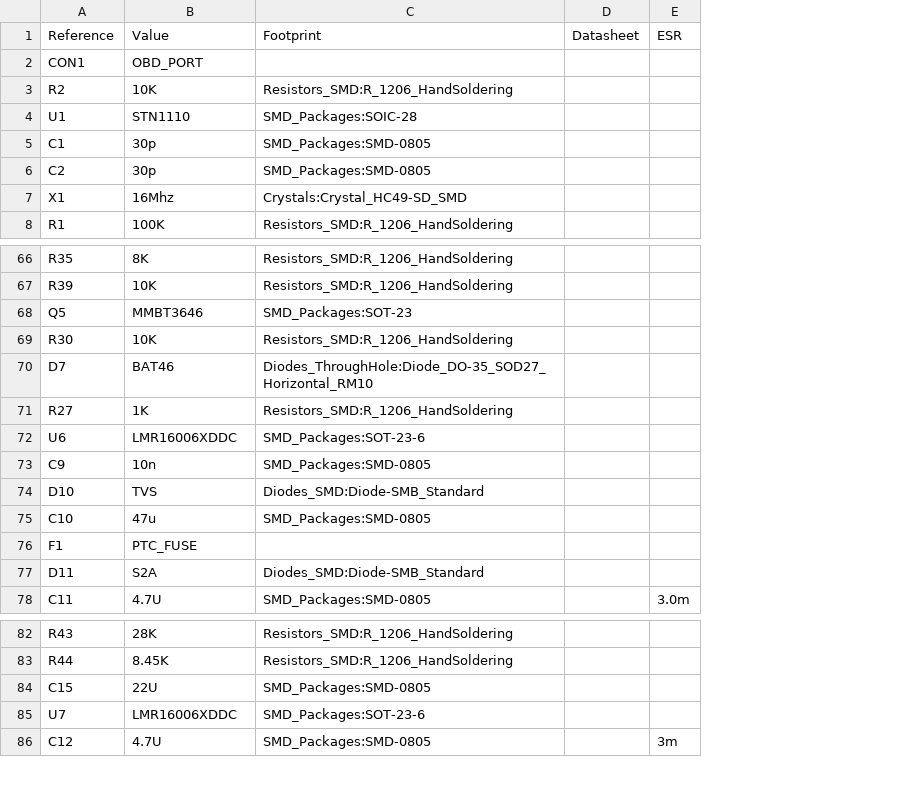
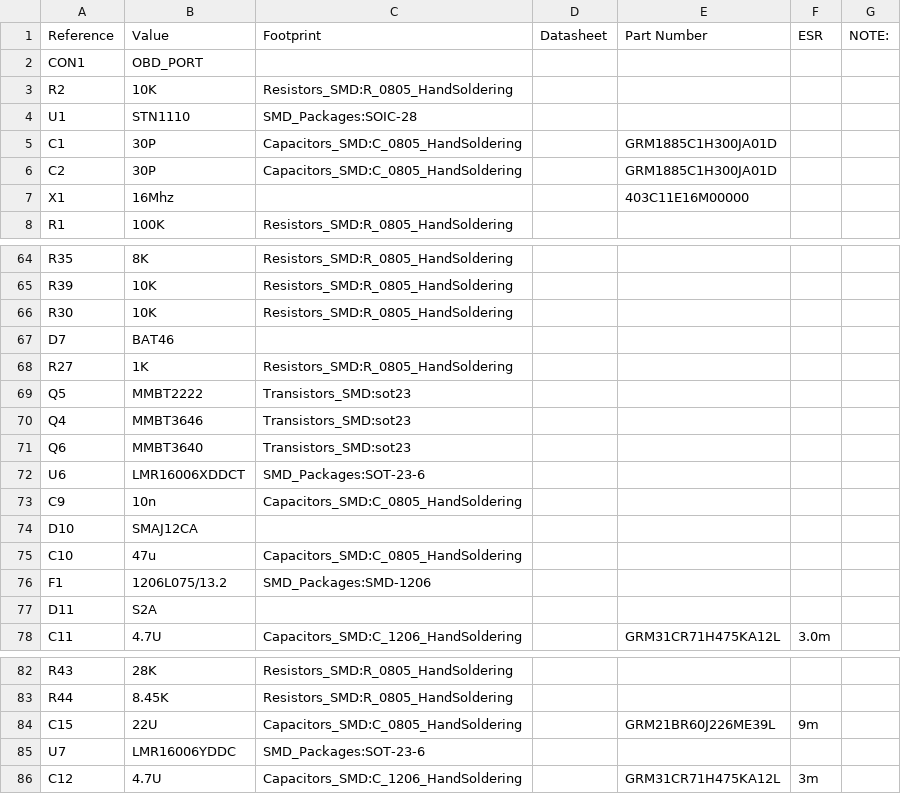
Before and after one commit to jpulliam/GEM-Kicad, a CSV file: GEM.csv, drawn as a sheet; only a part is shown, gaps mark what is left out; removed rows and columns are numbered as before the commit, all else as after; the diff covers the shown part only; the diff names each change by its address in the sheet, - before the commit and + after, or states it on an @@ line.

Commit message:
Updated parts and data sheets

```diff
--- a/GEM.csv
+++ b/GEM.csv
-column C, rows 1-8: Footprint |  | Resistors_SMD:R_1206_HandSoldering | SMD_Packages:SOIC-28 | SMD_Packages:SMD-0805 | SMD_Packages:SMD-0805 | Crystals:Crystal_HC49-SD_SMD | Resistors_SMD:R_1206_HandSoldering; rows 66-67: Resistors_SMD:R_1206_HandSoldering | Resistors_SMD:R_1206_HandSoldering; rows 69-78: Resistors_SMD:R_1206_HandSoldering | Diodes_ThroughHole:Diode_DO-35_SOD27_Horizontal_RM10 | Resistors_SMD:R_1206_HandSoldering | SMD_Packages:SOT-23-6 | SMD_Packages:SMD-0805 | Diodes_SMD:Diode-SMB_Standard | SMD_Packages:SMD-0805 |  | Diodes_SMD:Diode-SMB_Standard | SMD_Packages:SMD-0805; rows 82-86: Resistors_SMD:R_1206_HandSoldering | Resistors_SMD:R_1206_HandSoldering | SMD_Packages:SMD-0805 | SMD_Packages:SOT-23-6 | SMD_Packages:SMD-0805
+column C, rows 1-8: Footprint |  | Resistors_SMD:R_0805_HandSoldering | SMD_Packages:SOIC-28 | Capacitors_SMD:C_0805_HandSoldering | Capacitors_SMD:C_0805_HandSoldering |  | Resistors_SMD:R_0805_HandSoldering; rows 64-68: Resistors_SMD:R_0805_HandSoldering | Resistors_SMD:R_0805_HandSoldering | Resistors_SMD:R_0805_HandSoldering |  | Resistors_SMD:R_0805_HandSoldering; rows 72-78: SMD_Packages:SOT-23-6 | Capacitors_SMD:C_0805_HandSoldering |  | Capacitors_SMD:C_0805_HandSoldering | SMD_Packages:SMD-1206 |  | Capacitors_SMD:C_1206_HandSoldering; rows 82-86: Resistors_SMD:R_0805_HandSoldering | Resistors_SMD:R_0805_HandSoldering | Capacitors_SMD:C_0805_HandSoldering | SMD_Packages:SOT-23-6 | Capacitors_SMD:C_1206_HandSoldering
+column E, rows 1-7: Part Number |  |  |  | GRM1885C1H300JA01D | GRM1885C1H300JA01D | 403C11E16M00000; row 78: GRM31CR71H475KA12L; rows 84-86: GRM21BR60J226ME39L |  | GRM31CR71H475KA12L
+column G, row 1: NOTE:
-B5:B6: 30p
+B5:B6: 30P
-row 68: Q5 | MMBT3646 | SMD_Packages:SOT-23
+row 69: Q5 | MMBT2222 | Transistors_SMD:sot23
@@ row 55 moved to row 70: Q4 @@
@@ row 52 moved to row 71: Q6 @@
-B72: LMR16006XDDC
+B72: LMR16006XDDCT
-B74: TVS
+B74: SMAJ12CA
-B76: PTC_FUSE
+B76: 1206L075/13.2
-F84: (empty)
+F84: 9m
-B85: LMR16006XDDC
+B85: LMR16006YDDC
```
Also changed, not shown: 8 added rows, 5 removed rows and 5 edited cells elsewhere in this file, 37 other files.
